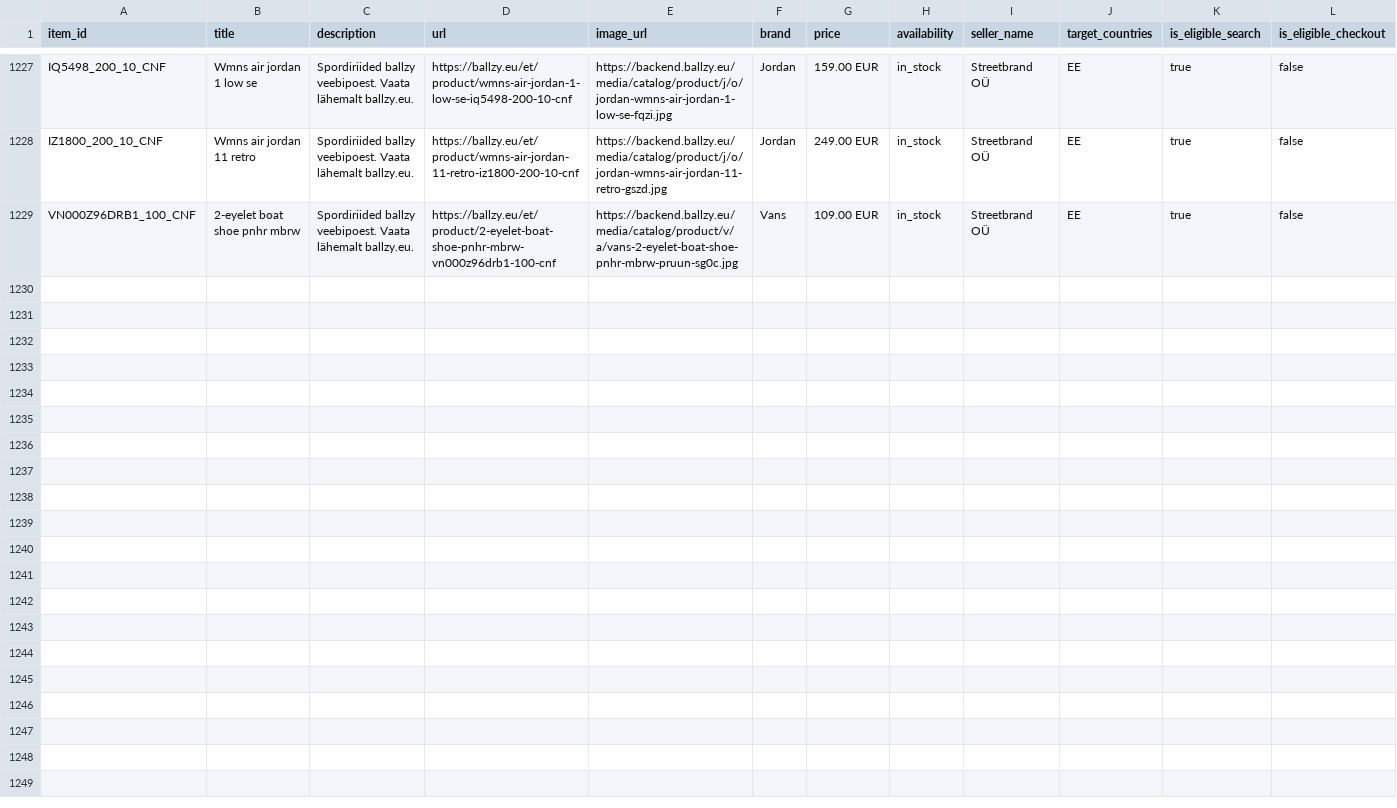
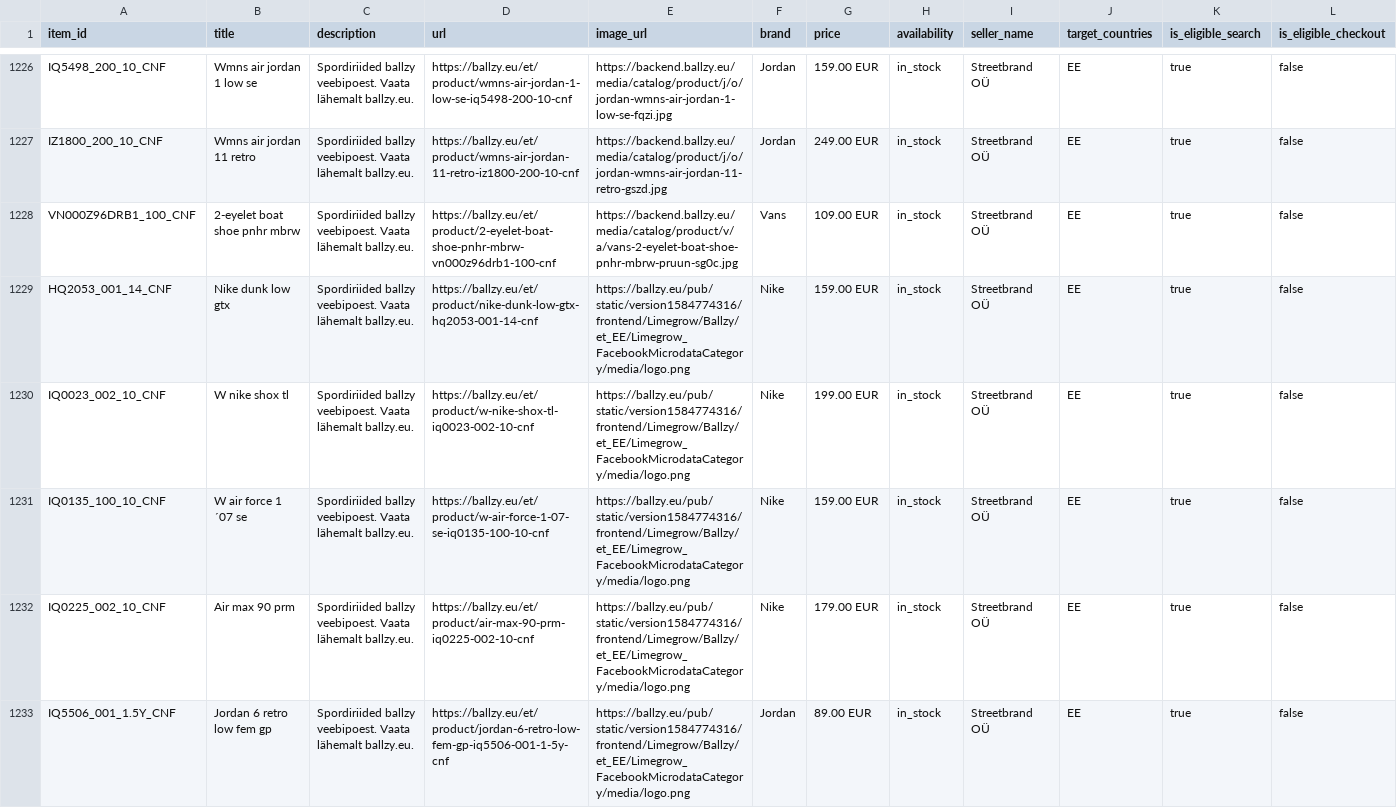
Before and after one commit to tanelneemoja/cropink_to_google, a CSV file: chatgpt_ads_feed_lifestyle.csv, drawn as a sheet; only a part is shown, gaps mark what is left out; rows hold the shown columns only; the diff covers the shown part only; the diff names each change by its address in the sheet, - before the commit and + after, or states it on an @@ line.

```diff
--- a/chatgpt_ads_feed_lifestyle.csv
+++ b/chatgpt_ads_feed_lifestyle.csv
+row 1229: HQ2053_001_14_CNF | Nike dunk low gtx | Spordiriided ballzy veebipoest. Vaata lähemalt ballzy.eu. | https://ballzy.eu/et/product/nike-dunk-low-gtx-hq2053-001-14-cnf | https://ballzy.eu/pub/static/version1584774316/frontend/Limegrow/Ballzy/et_EE/Limegrow_FacebookMicrodataCategory/media/logo.png | Nike | 159.00 EUR | in_stock | Streetbrand OÜ | EE | true | false
+row 1230: IQ0023_002_10_CNF | W nike shox tl | Spordiriided ballzy veebipoest. Vaata lähemalt ballzy.eu. | https://ballzy.eu/et/product/w-nike-shox-tl-iq0023-002-10-cnf | https://ballzy.eu/pub/static/version1584774316/frontend/Limegrow/Ballzy/et_EE/Limegrow_FacebookMicrodataCategory/media/logo.png | Nike | 199.00 EUR | in_stock | Streetbrand OÜ | EE | true | false
+row 1231: IQ0135_100_10_CNF | W air force 1 ´07 se | Spordiriided ballzy veebipoest. Vaata lähemalt ballzy.eu. | https://ballzy.eu/et/product/w-air-force-1-07-se-iq0135-100-10-cnf | https://ballzy.eu/pub/static/version1584774316/frontend/Limegrow/Ballzy/et_EE/Limegrow_FacebookMicrodataCategory/media/logo.png | Nike | 159.00 EUR | in_stock | Streetbrand OÜ | EE | true | false
+row 1232: IQ0225_002_10_CNF | Air max 90 prm | Spordiriided ballzy veebipoest. Vaata lähemalt ballzy.eu. | https://ballzy.eu/et/product/air-max-90-prm-iq0225-002-10-cnf | https://ballzy.eu/pub/static/version1584774316/frontend/Limegrow/Ballzy/et_EE/Limegrow_FacebookMicrodataCategory/media/logo.png | Nike | 179.00 EUR | in_stock | Streetbrand OÜ | EE | true | false
+row 1233: IQ5506_001_1.5Y_CNF | Jordan 6 retro low fem gp | Spordiriided ballzy veebipoest. Vaata lähemalt ballzy.eu. | https://ballzy.eu/et/product/jordan-6-retro-low-fem-gp-iq5506-001-1-5y-cnf | https://ballzy.eu/pub/static/version1584774316/frontend/Limegrow/Ballzy/et_EE/Limegrow_FacebookMicrodataCategory/media/logo.png | Jordan | 89.00 EUR | in_stock | Streetbrand OÜ | EE | true | false
```
Also changed, not shown: 4 added rows and 1 removed row elsewhere in this file, chatgpt_ads_feed_basketball.csv, google_ads_feed_basketball.csv, 15 other files.
